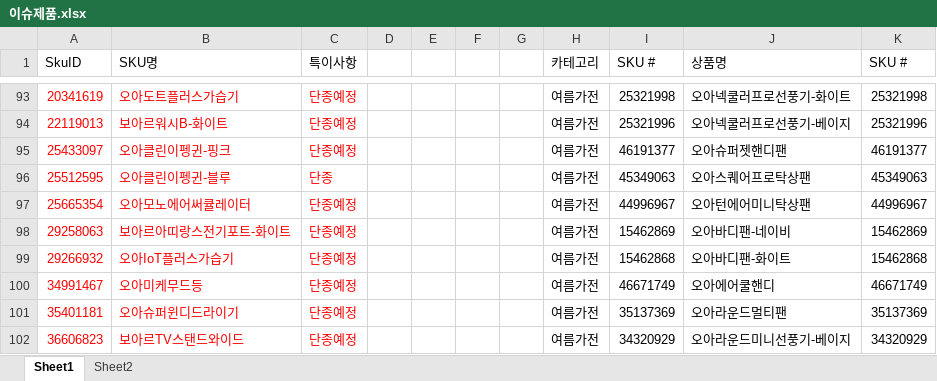
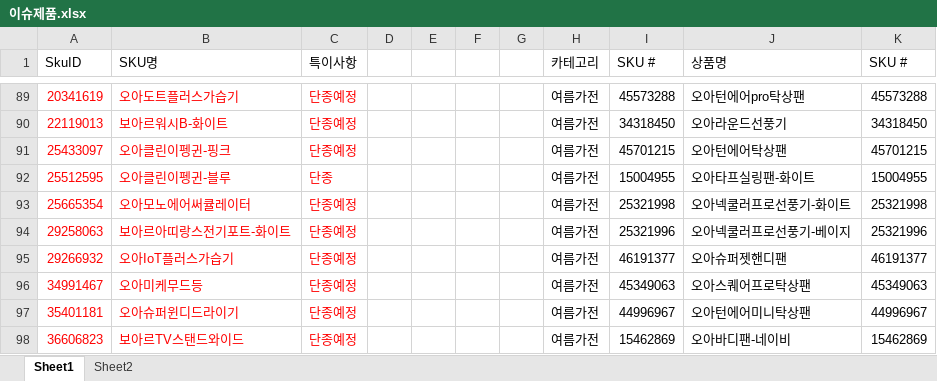
Before and after one commit to tolmjj10/coupang-po, an Excel workbook: data/이슈제품.xlsx, sheet Sheet1, drawn as a sheet; only a part is shown, gaps mark what is left out; values as stored, in another font and other column widths than the file's, no borders; conditional formats not drawn; addresses are those after the commit; the diff covers the shown part only; the diff names each change by its address in the sheet, - before the commit and + after, or states it on an @@ line.

```diff
--- a/data/이슈제품.xlsx (sheet Sheet1)
+++ b/data/이슈제품.xlsx (sheet Sheet1)
-I89 (SKU #): 25321998
+I89 (SKU #): 45573288
-J89 (상품명): 오아넥쿨러프로선풍기-화이트
+J89 (상품명): 오아턴에어pro탁상팬
-K89 (SKU #): 25321998
+K89 (SKU #): 45573288
-I90 (SKU #): 25321996
+I90 (SKU #): 34318450
-J90 (상품명): 오아넥쿨러프로선풍기-베이지
+J90 (상품명): 오아라운드선풍기
-K90 (SKU #): 25321996
+K90 (SKU #): 34318450
-I91 (SKU #): 46191377
+I91 (SKU #): 45701215
-J91 (상품명): 오아슈퍼젯핸디팬
+J91 (상품명): 오아턴에어탁상팬
-K91 (SKU #): 46191377
+K91 (SKU #): 45701215
-I92 (SKU #): 45349063
+I92 (SKU #): 15004955
-J92 (상품명): 오아스퀘어프로탁상팬
+J92 (상품명): 오아타프실링팬-화이트
-K92 (SKU #): 45349063
+K92 (SKU #): 15004955
-I93 (SKU #): 44996967
+I93 (SKU #): 25321998
-J93 (상품명): 오아턴에어미니탁상팬
+J93 (상품명): 오아넥쿨러프로선풍기-화이트
-K93 (SKU #): 44996967
+K93 (SKU #): 25321998
-I94 (SKU #): 15462869
+I94 (SKU #): 25321996
-J94 (상품명): 오아바디팬-네이비
+J94 (상품명): 오아넥쿨러프로선풍기-베이지
-K94 (SKU #): 15462869
+K94 (SKU #): 25321996
-I95 (SKU #): 15462868
+I95 (SKU #): 46191377
-J95 (상품명): 오아바디팬-화이트
+J95 (상품명): 오아슈퍼젯핸디팬
-K95 (SKU #): 15462868
+K95 (SKU #): 46191377
-I96 (SKU #): 46671749
+I96 (SKU #): 45349063
-J96 (상품명): 오아에어쿨핸디
+J96 (상품명): 오아스퀘어프로탁상팬
-K96 (SKU #): 46671749
+K96 (SKU #): 45349063
-I97 (SKU #): 35137369
+I97 (SKU #): 44996967
-J97 (상품명): 오아라운드멀티팬
+J97 (상품명): 오아턴에어미니탁상팬
-K97 (SKU #): 35137369
+K97 (SKU #): 44996967
-I98 (SKU #): 34320929
+I98 (SKU #): 15462869
-J98 (상품명): 오아라운드미니선풍기-베이지
+J98 (상품명): 오아바디팬-네이비
-K98 (SKU #): 34320929
+K98 (SKU #): 15462869
```
Also changed, not shown: 8 added rows, 8 removed rows and 583 edited cells elsewhere in this sheet.
